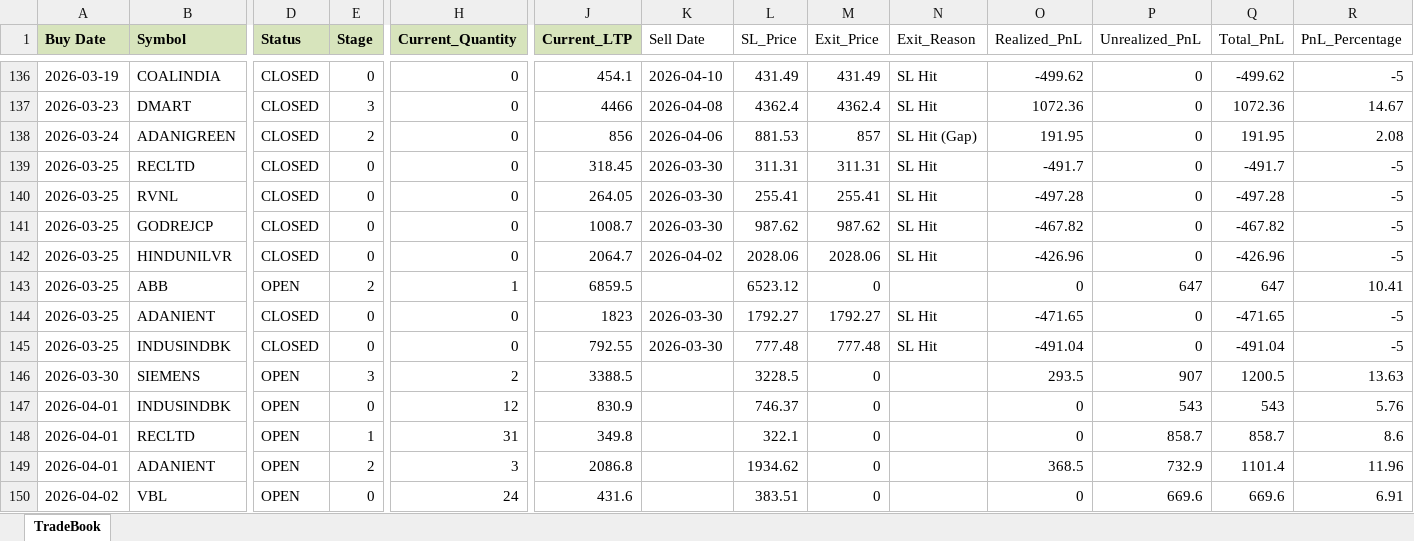
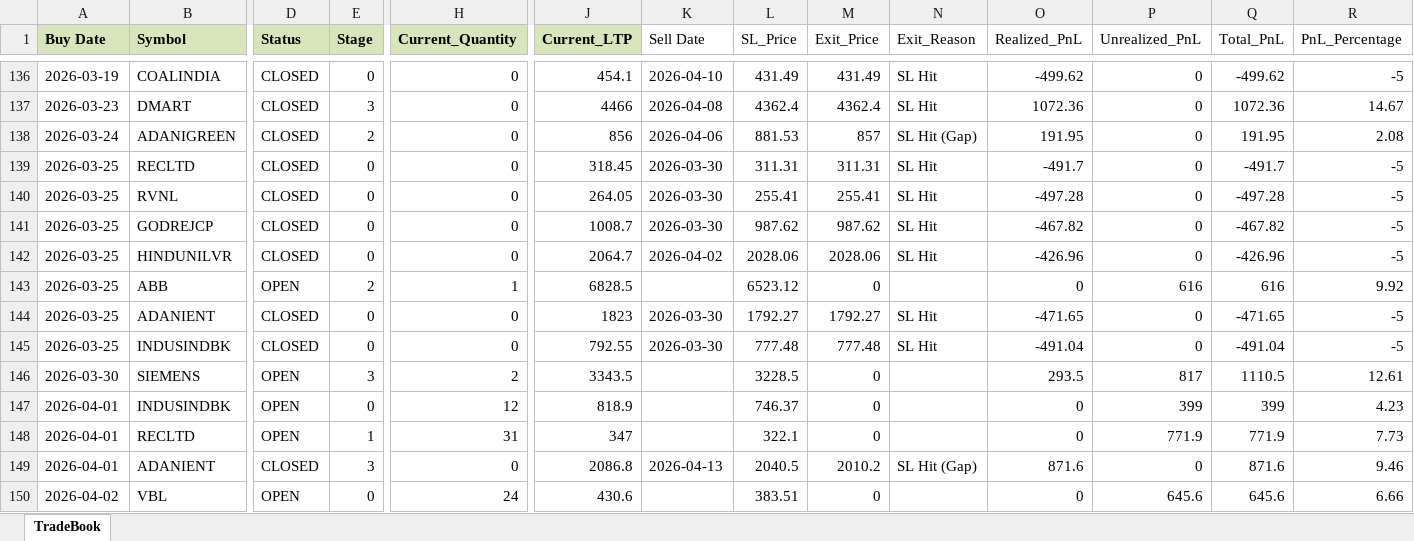
Before and after one commit to Manu4AI/Google-AntiGravity, an Excel workbook: Paper Trading Simulator/paper_trade_book.xlsx, sheet TradeBook, drawn as a sheet; only a part is shown, gaps mark what is left out; values as stored, in another font and other column widths than the file's, no borders; the diff covers the shown part only; the diff names each change by its address in the sheet, - before the commit and + after, or states it on an @@ line.

Commit message:
Auto-Commit: After Step 7: Paper Trading Update - 2026-04-13 12:44:36

```diff
--- a/Paper Trading Simulator/paper_trade_book.xlsx (sheet TradeBook)
+++ b/Paper Trading Simulator/paper_trade_book.xlsx (sheet TradeBook)
-J143 (Current_LTP): 6859.5
+J143 (Current_LTP): 6828.5
-P143 (Unrealized_PnL): 647
+P143 (Unrealized_PnL): 616
-Q143 (Total_PnL): 647
+Q143 (Total_PnL): 616
-R143 (PnL_Percentage): 10.41
+R143 (PnL_Percentage): 9.92
-J146 (Current_LTP): 3388.5
+J146 (Current_LTP): 3343.5
-P146 (Unrealized_PnL): 907
+P146 (Unrealized_PnL): 817
-Q146 (Total_PnL): 1200.5
+Q146 (Total_PnL): 1110.5
-R146 (PnL_Percentage): 13.63
+R146 (PnL_Percentage): 12.61
-J147 (Current_LTP): 830.9
+J147 (Current_LTP): 818.9
-P147 (Unrealized_PnL): 543
+P147 (Unrealized_PnL): 399
-Q147 (Total_PnL): 543
+Q147 (Total_PnL): 399
-R147 (PnL_Percentage): 5.76
+R147 (PnL_Percentage): 4.23
-J148 (Current_LTP): 349.8
+J148 (Current_LTP): 347
-P148 (Unrealized_PnL): 858.7
+P148 (Unrealized_PnL): 771.9
-Q148 (Total_PnL): 858.7
+Q148 (Total_PnL): 771.9
-R148 (PnL_Percentage): 8.6
+R148 (PnL_Percentage): 7.73
-D149 (Status): OPEN
+D149 (Status): CLOSED
-E149 (Stage): 2
+E149 (Stage): 3
-H149 (Current_Quantity): 3
+H149 (Current_Quantity): 0
-K149 (Sell Date): (empty)
+K149 (Sell Date): 2026-04-13
-L149 (SL_Price): 1934.62
+L149 (SL_Price): 2040.5
-M149 (Exit_Price): 0
+M149 (Exit_Price): 2010.2
-N149 (Exit_Reason): (empty)
+N149 (Exit_Reason): SL Hit (Gap)
-O149 (Realized_PnL): 368.5
+O149 (Realized_PnL): 871.6
-P149 (Unrealized_PnL): 732.9
+P149 (Unrealized_PnL): 0
-Q149 (Total_PnL): 1101.4
+Q149 (Total_PnL): 871.6
-R149 (PnL_Percentage): 11.96
+R149 (PnL_Percentage): 9.46
-J150 (Current_LTP): 431.6
+J150 (Current_LTP): 430.6
-P150 (Unrealized_PnL): 669.6
+P150 (Unrealized_PnL): 645.6
-Q150 (Total_PnL): 669.6
+Q150 (Total_PnL): 645.6
-R150 (PnL_Percentage): 6.91
+R150 (PnL_Percentage): 6.66
```
Also changed, not shown: 85 edited cells elsewhere in this sheet, 1 other file.
